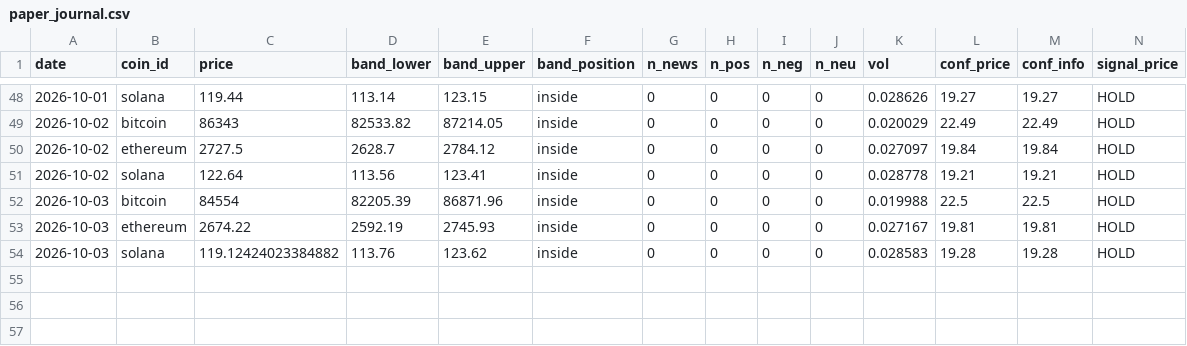
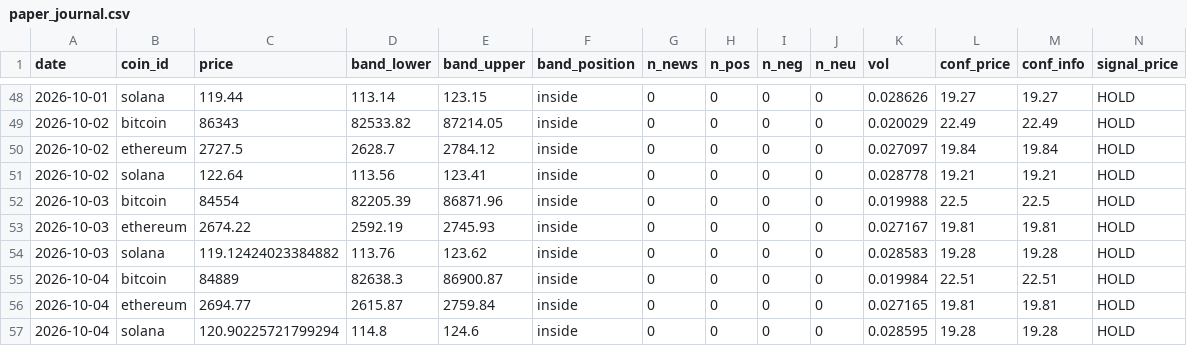
Before and after one commit to mwei023/cryptosentiment-part2, a CSV file: cryptosentiment/backend/paper_journal.csv, drawn as a sheet; only a part is shown, gaps mark what is left out; rows hold the shown columns only; the diff names each change by its address in the sheet, - before the commit and + after, or states it on an @@ line.

```diff
--- a/cryptosentiment/backend/paper_journal.csv
+++ b/cryptosentiment/backend/paper_journal.csv
+row 55: 2026-10-04 | bitcoin | 84889 | 82638.3 | 86900.87 | inside | 0 | 0 | 0 | 0 | 0.019984 | 22.51 | 22.51 | HOLD
+row 56: 2026-10-04 | ethereum | 2694.77 | 2615.87 | 2759.84 | inside | 0 | 0 | 0 | 0 | 0.027165 | 19.81 | 19.81 | HOLD
+row 57: 2026-10-04 | solana | 120.90225721799294 | 114.8 | 124.6 | inside | 0 | 0 | 0 | 0 | 0.028595 | 19.28 | 19.28 | HOLD
```
Also changed, not shown: 1 other file.
